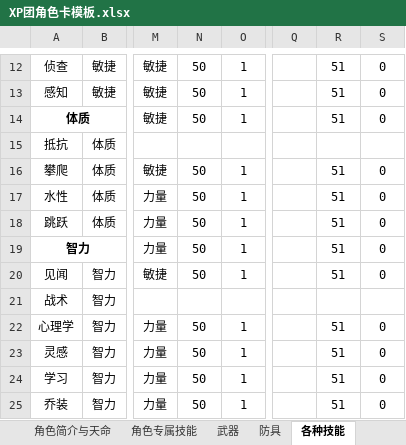
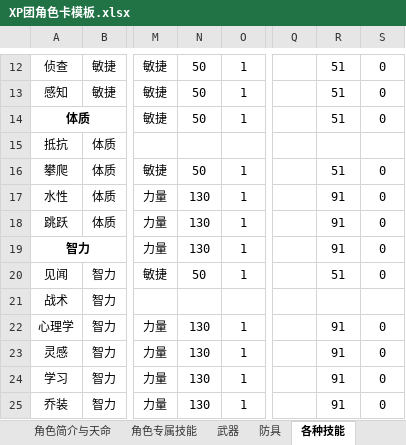
Before and after one commit to amiduMotokyo/xp-wiki, an Excel workbook: docs/XP团角色卡模板.xlsx, sheet 各种技能, drawn as a sheet; only a part is shown, gaps mark what is left out; values as stored, in another font and other column widths than the file's, no borders; the diff covers the shown part only; the diff names each change by its address in the sheet, - before the commit and + after, or states it on an @@ line.

```diff
--- a/docs/XP团角色卡模板.xlsx (sheet 各种技能)
+++ b/docs/XP团角色卡模板.xlsx (sheet 各种技能)
-N17:N19: 50
+N17:N19: 130
-R17:R19: 51
+R17:R19: 91
-N22:N25: 50
+N22:N25: 130
-R22:R25: 51
+R22:R25: 91
```
Also changed, not shown: 26 edited cells elsewhere in this sheet, sheet 总表, sheet 防具, sheet 特殊战技与姿态战术, sheet 经历点数与履历, sheet 社群与职业, sheet 武器, 1 more sheet, formulas that keep their value, charts or pictures, 10 other files.
